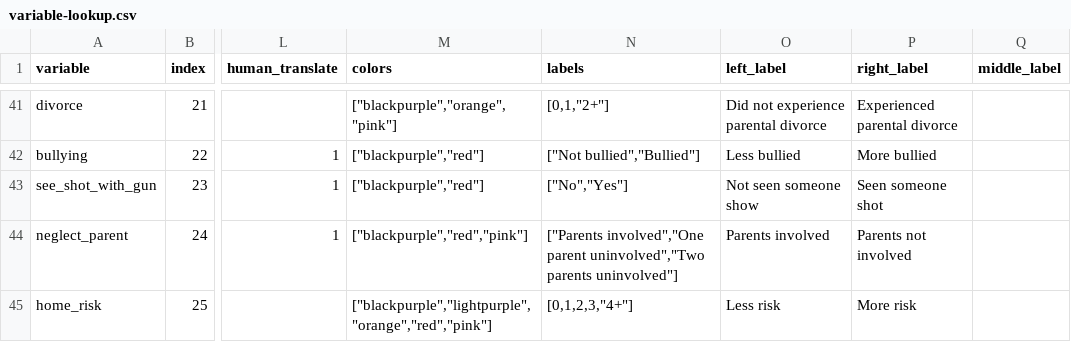
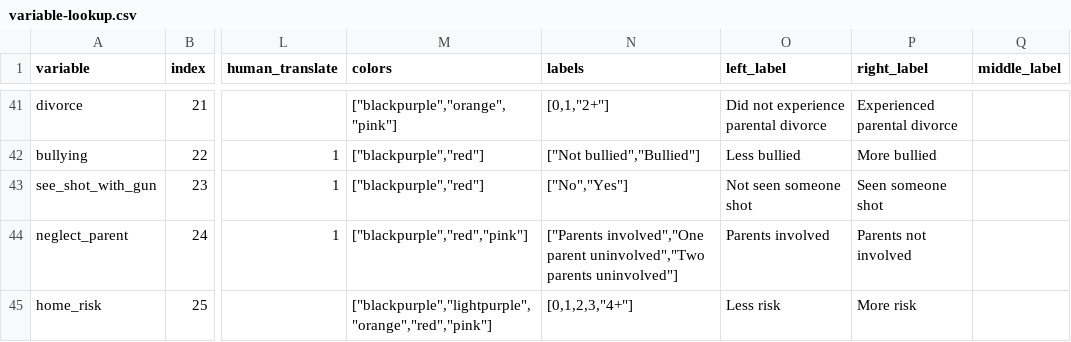
Before and after one commit to the-pudding/leftovers, a CSV file: src/data/variable-lookup.csv, drawn as a sheet; only a part is shown, gaps mark what is left out; the diff names each change by its address in the sheet, - before the commit and + after, or states it on an @@ line.

```diff
--- a/src/data/variable-lookup.csv
+++ b/src/data/variable-lookup.csv
-O43 (left_label): Not seen someone show
+O43 (left_label): Not seen someone shot
```
Also changed, not shown: 34 other files.
